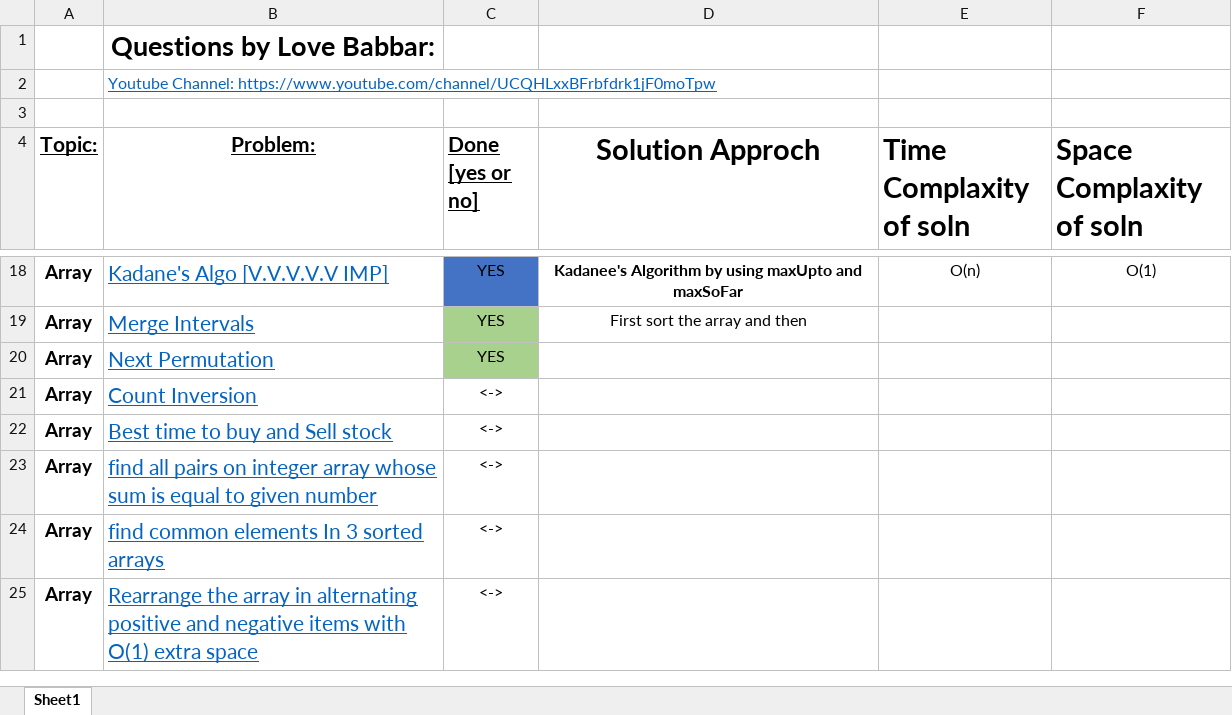
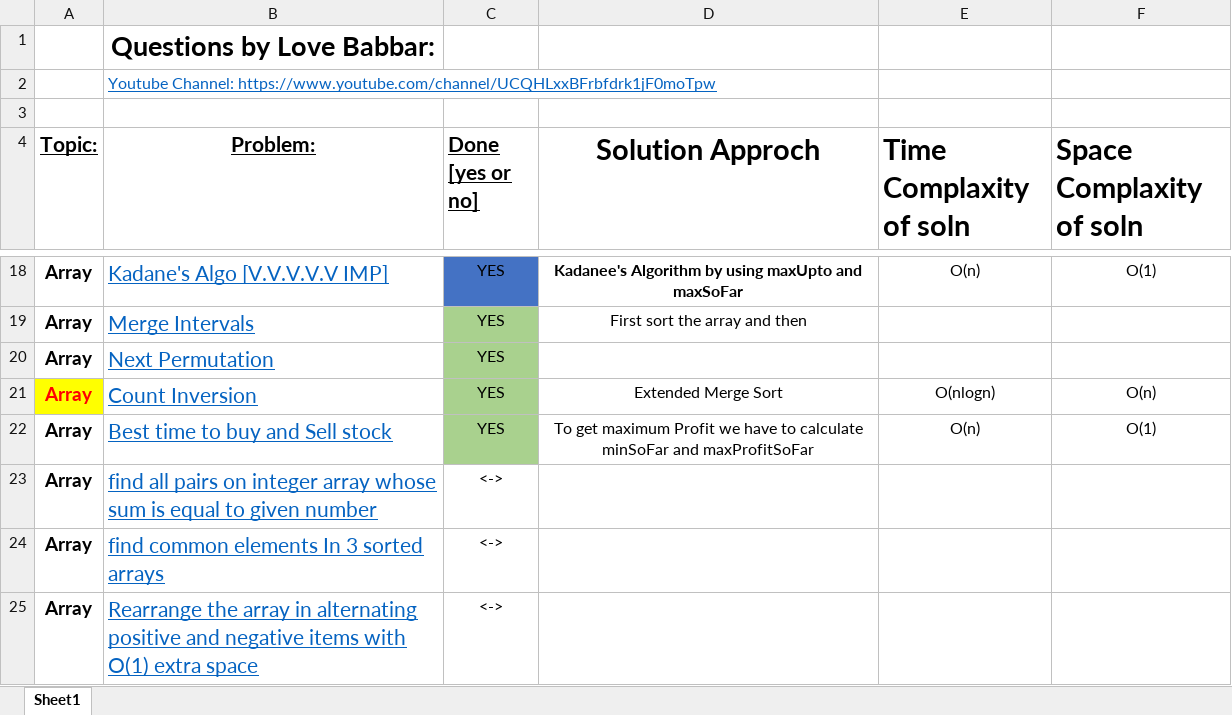
Before and after one commit to Harshadjoshi01/DSA_Cracker_Sheet_In_Python, an Excel workbook: FINAL450.xlsx, sheet Sheet1, drawn as a sheet; only a part is shown, gaps mark what is left out; values as stored, in another font and other column widths than the file's, no borders; the diff names each change by its address in the sheet, - before the commit and + after, or states it on an @@ line.

Commit message:
Space and Time Complexity Chart According to Contraints added

```diff
--- a/FINAL450.xlsx (sheet Sheet1)
+++ b/FINAL450.xlsx (sheet Sheet1)
@@ A21 fill: none → #FFFF00, text colour: black → #FF0000 @@
-C21:C22 (Done [yes or no]): <->
+C21:C22 (Done [yes or no]): YES
-C21:C22 fill: none
+C21:C22 fill: #A9D18E
-D21 (Solution Approch): (empty)
+D21 (Solution Approch): Extended Merge Sort
-E21 (Time Complaxity of soln): (empty)
+E21 (Time Complaxity of soln): O(nlogn)
-F21 (Space Complaxity of soln): (empty)
+F21 (Space Complaxity of soln): O(n)
-D22 (Solution Approch): (empty)
+D22 (Solution Approch): To get maximum Profit we have to calculate minSoFar and maxProfitSoFar
-E22 (Time Complaxity of soln): (empty)
+E22 (Time Complaxity of soln): O(n)
-F22 (Space Complaxity of soln): (empty)
+F22 (Space Complaxity of soln): O(1)
```
Also changed, not shown: 1 other file.
